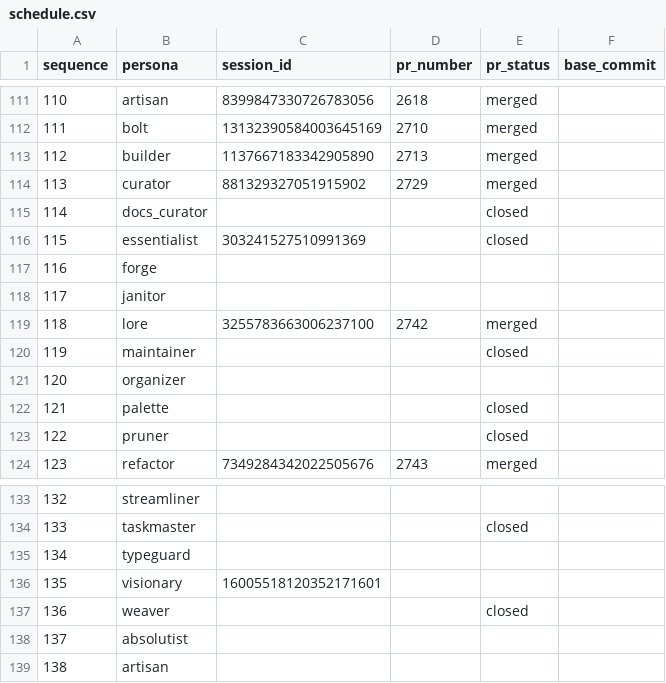
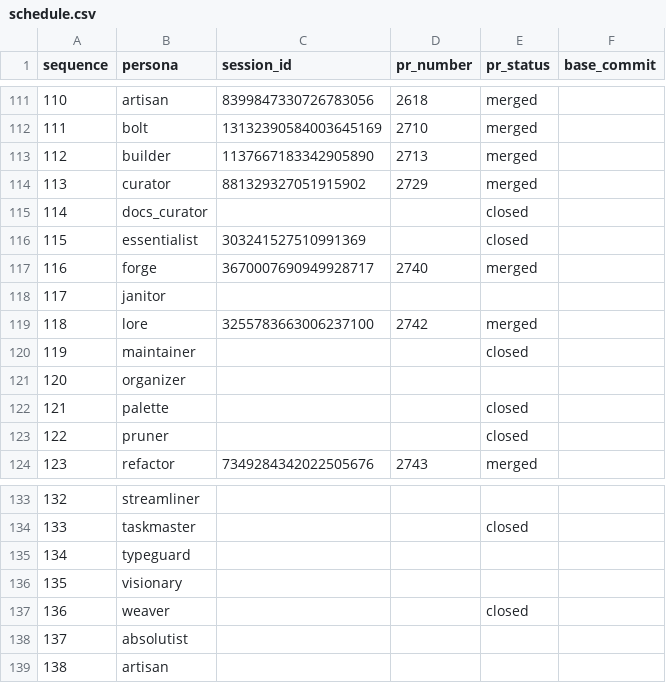
Before and after one commit to franklinbaldo/egregora, a CSV file: .team/schedule.csv, drawn as a sheet; only a part is shown, gaps mark what is left out.

```diff
--- a/.team/schedule.csv
+++ b/.team/schedule.csv
@@ -116,3 +116,3 @@ sequence,persona,session_id,pr_number,pr_status,base_commit
 115,essentialist,303241527510991369,,closed,
-116,forge,,,,
+116,forge,3670007690949928717,2740,merged,
 117,janitor,,,,
@@ -135,3 +135,3 @@ sequence,persona,session_id,pr_number,pr_status,base_commit
 134,typeguard,,,,
-135,visionary,16005518120352171601,,,
+135,visionary,,,,
 136,weaver,,,closed,
```
